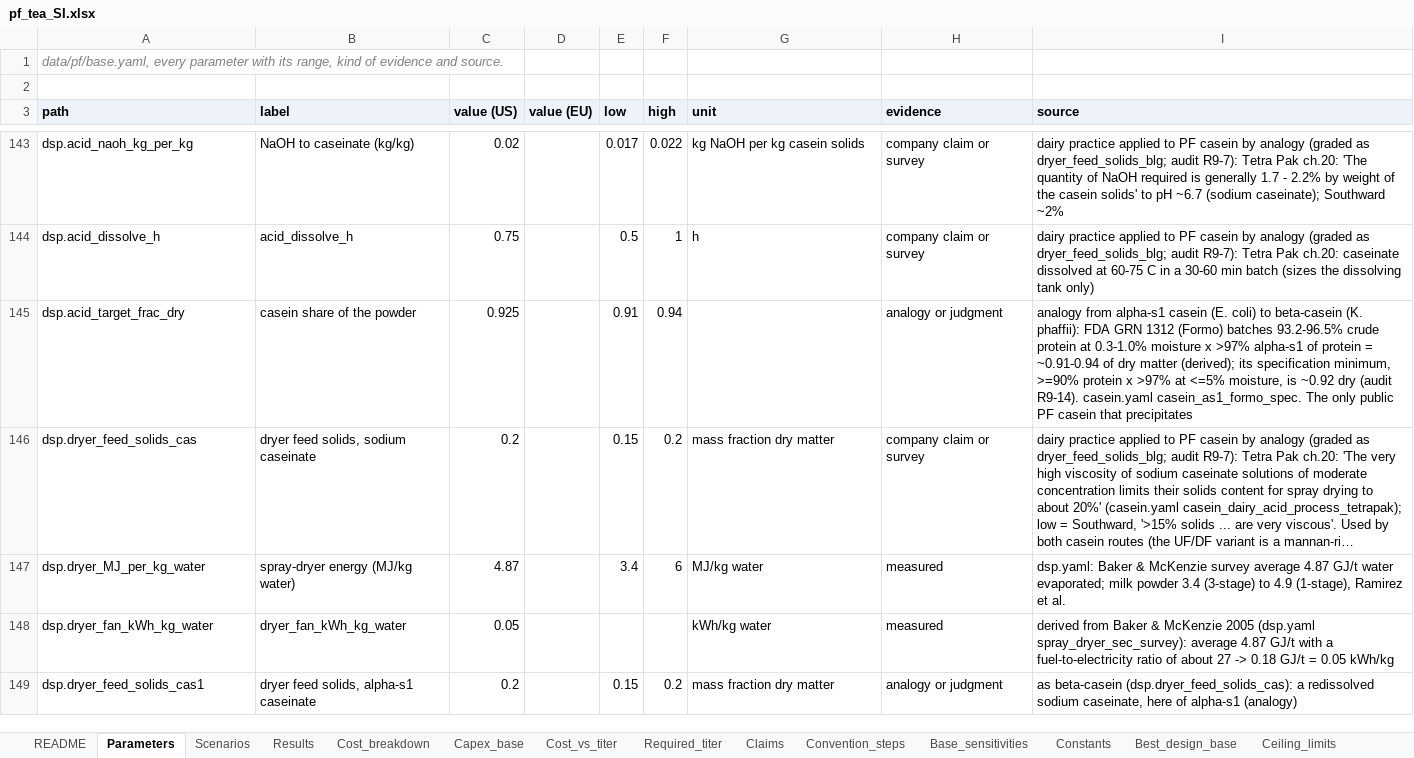
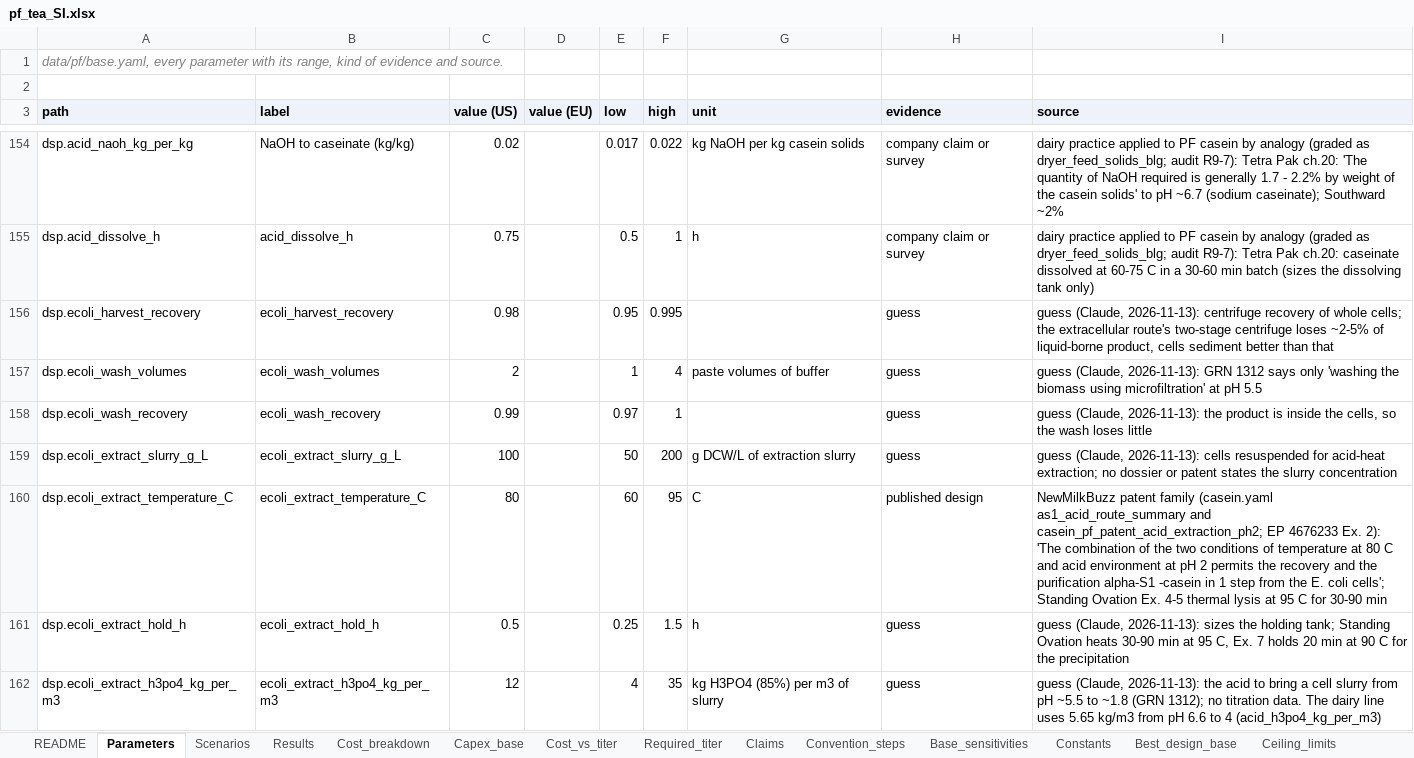
Before and after one commit to PabloAMC/precision-fermentation-TEA, an Excel workbook: report/pf_tea_SI.xlsx, sheet Parameters, drawn as a sheet; only a part is shown, gaps mark what is left out; the shorter side is filled out with more unchanged rows; long unchanged cells end in …; values as stored, in another font and other column widths than the file's, no borders; the diff covers the shown part only; the diff names each change by its address in the sheet, - before the commit and + after, or states it on an @@ line.

```diff
--- a/report/pf_tea_SI.xlsx (sheet Parameters)
+++ b/report/pf_tea_SI.xlsx (sheet Parameters)
+row 156: dsp.ecoli_harvest_recovery | ecoli_harvest_recovery | 0.98 |  | 0.95 | 0.995 |  | guess | guess (Claude, 2026-11-13): centrifuge recovery of whole cells; the extracellular route's two-stage centrifuge loses ~2-5% of liquid-borne product, cells sediment better than that
+row 157: dsp.ecoli_wash_volumes | ecoli_wash_volumes | 2 |  | 1 | 4 | paste volumes of buffer | guess | guess (Claude, 2026-11-13): GRN 1312 says only 'washing the biomass using microfiltration' at pH 5.5
+row 158: dsp.ecoli_wash_recovery | ecoli_wash_recovery | 0.99 |  | 0.97 | 1 |  | guess | guess (Claude, 2026-11-13): the product is inside the cells, so the wash loses little
+row 159: dsp.ecoli_extract_slurry_g_L | ecoli_extract_slurry_g_L | 100 |  | 50 | 200 | g DCW/L of extraction slurry | guess | guess (Claude, 2026-11-13): cells resuspended for acid-heat extraction; no dossier or patent states the slurry concentration
+row 160: dsp.ecoli_extract_temperature_C | ecoli_extract_temperature_C | 80 |  | 60 | 95 | C | published design | NewMilkBuzz patent family (casein.yaml as1_acid_route_summary and casein_pf_patent_acid_extraction_ph2; EP 4676233 Ex. 2): 'The combination of the two conditions of temperature at 80 C and acid environment at pH 2 permits the recovery and the purification alpha-S1 -casein in 1 step from the E. coli cells'; Standing Ovation Ex. 4-5 thermal lysis at 95 C for 30-90 min
+row 161: dsp.ecoli_extract_hold_h | ecoli_extract_hold_h | 0.5 |  | 0.25 | 1.5 | h | guess | guess (Claude, 2026-11-13): sizes the holding tank; Standing Ovation heats 30-90 min at 95 C, Ex. 7 holds 20 min at 90 C for the precipitation
+row 162: dsp.ecoli_extract_h3po4_kg_per_m3 | ecoli_extract_h3po4_kg_per_m3 | 12 |  | 4 | 35 | kg H3PO4 (85%) per m3 of slurry | guess | guess (Claude, 2026-11-13): the acid to bring a cell slurry from pH ~5.5 to ~1.8 (GRN 1312); no titration data. The dairy line uses 5.65 kg/m3 from pH 6.6 to 4 (acid_h3po4_kg_per_m3)
```
Also changed, not shown: 17 added rows elsewhere in this sheet, sheet Evidence_hosts, sheet Scenarios, sheet README, 20 other files.
